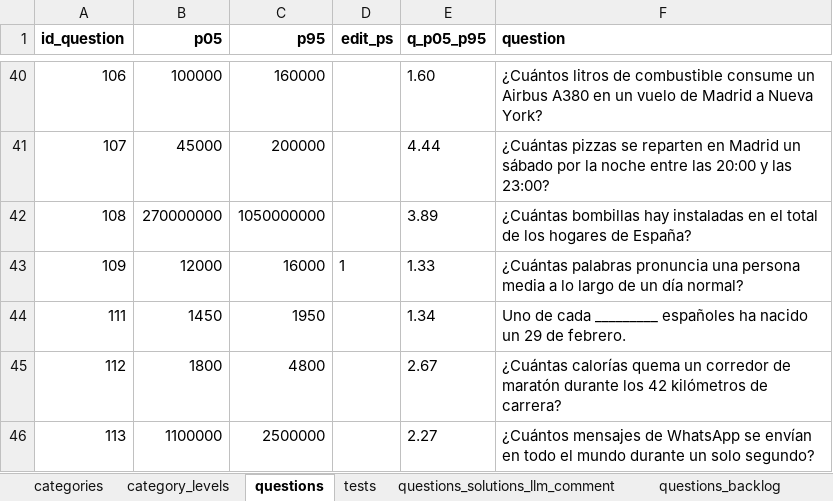
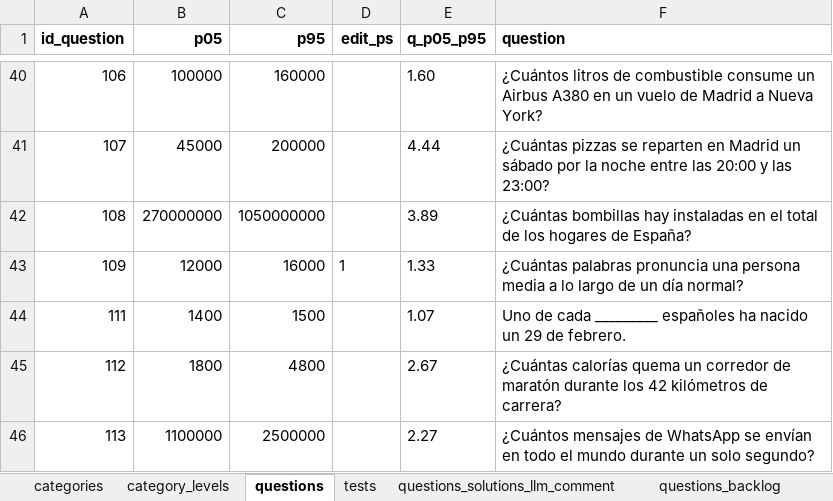
Before and after one commit to sheriffff/fermi, an Excel workbook: public/questions.xlsx, sheet questions, drawn as a sheet; only a part is shown, gaps mark what is left out; values as stored, in another font and other column widths than the file's, no borders; charts and pictures not drawn; the diff names each change by its address in the sheet, - before the commit and + after, or states it on an @@ line.

Commit message:
qs sol

```diff
--- a/public/questions.xlsx (sheet questions)
+++ b/public/questions.xlsx (sheet questions)
-B44 (p05): 1450
+B44 (p05): 1400
-C44 (p95): 1950
+C44 (p95): 1500
-E44 (q_p05_p95): 1.34
+E44 (q_p05_p95): 1.07
```
Also changed, not shown: sheet questions_solutions_llm_comment, charts or pictures.
